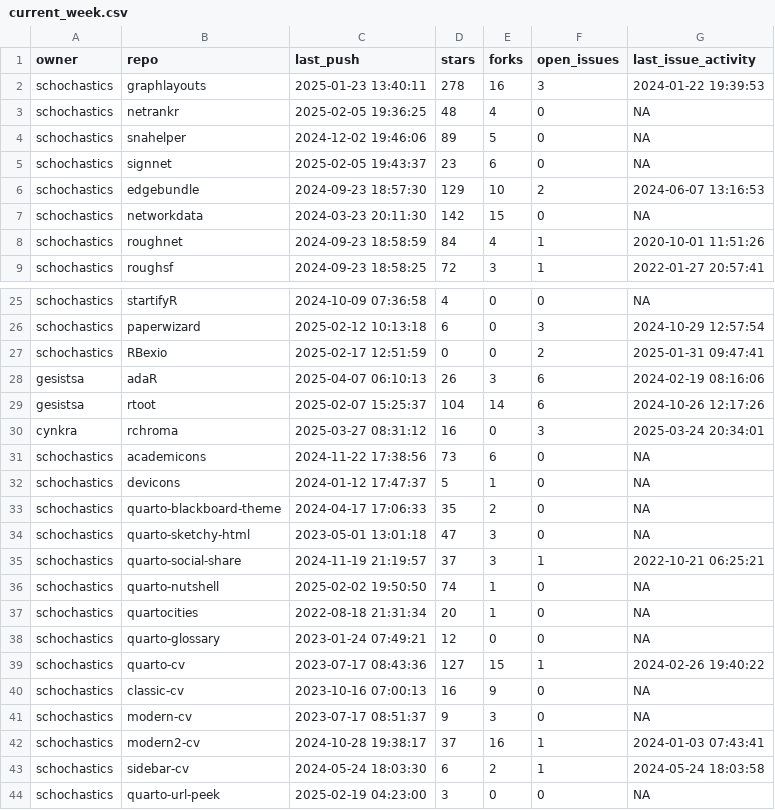
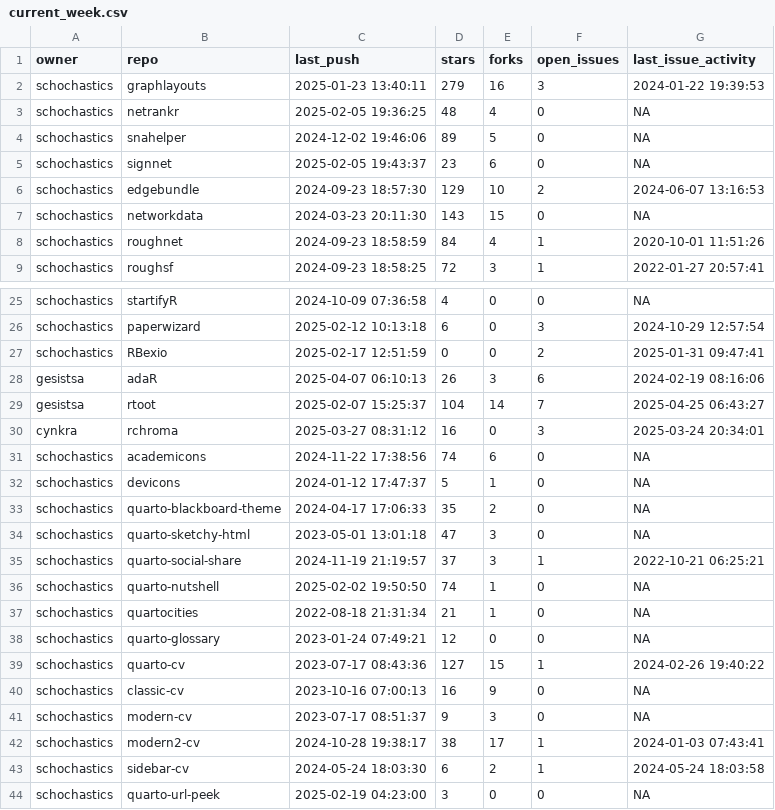
Before and after one commit to schochastics/gh-dashboard, a CSV file: current_week.csv, drawn as a sheet; only a part is shown, gaps mark what is left out.

```diff
--- a/current_week.csv
+++ b/current_week.csv
@@ -1,3 +1,3 @@
 "owner","repo","last_push","stars","forks","open_issues","last_issue_activity"
-"schochastics","graphlayouts",2025-01-23 13:40:11,278,16,3,2024-01-22 19:39:53
+"schochastics","graphlayouts",2025-01-23 13:40:11,279,16,3,2024-01-22 19:39:53
 "schochastics","netrankr",2025-02-05 19:36:25,48,4,0,NA
@@ -6,3 +6,3 @@
 "schochastics","edgebundle",2024-09-23 18:57:30,129,10,2,2024-06-07 13:16:53
-"schochastics","networkdata",2024-03-23 20:11:30,142,15,0,NA
+"schochastics","networkdata",2024-03-23 20:11:30,143,15,0,NA
 "schochastics","roughnet",2024-09-23 18:58:59,84,4,1,2020-10-01 11:51:26
@@ -28,5 +28,5 @@
 "gesistsa","adaR",2025-04-07 06:10:13,26,3,6,2024-02-19 08:16:06
-"gesistsa","rtoot",2025-02-07 15:25:37,104,14,6,2024-10-26 12:17:26
+"gesistsa","rtoot",2025-02-07 15:25:37,104,14,7,2025-04-25 06:43:27
 "cynkra","rchroma",2025-03-27 08:31:12,16,0,3,2025-03-24 20:34:01
-"schochastics","academicons",2024-11-22 17:38:56,73,6,0,NA
+"schochastics","academicons",2024-11-22 17:38:56,74,6,0,NA
 "schochastics","devicons",2024-01-12 17:47:37,5,1,0,NA
@@ -36,3 +36,3 @@
 "schochastics","quarto-nutshell",2025-02-02 19:50:50,74,1,0,NA
-"schochastics","quartocities",2022-08-18 21:31:34,20,1,0,NA
+"schochastics","quartocities",2022-08-18 21:31:34,21,1,0,NA
 "schochastics","quarto-glossary",2023-01-24 07:49:21,12,0,0,NA
@@ -41,3 +41,3 @@
 "schochastics","modern-cv",2023-07-17 08:51:37,9,3,0,NA
-"schochastics","modern2-cv",2024-10-28 19:38:17,37,16,1,2024-01-03 07:43:41
+"schochastics","modern2-cv",2024-10-28 19:38:17,38,17,1,2024-01-03 07:43:41
 "schochastics","sidebar-cv",2024-05-24 18:03:30,6,2,1,2024-05-24 18:03:58
```
Also changed, not shown: last_week.csv.
